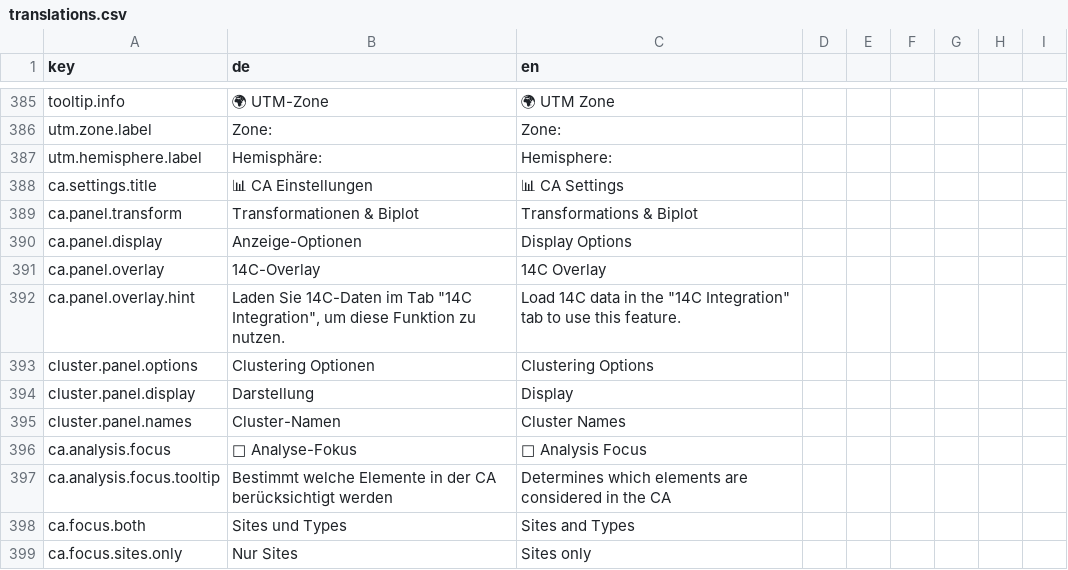
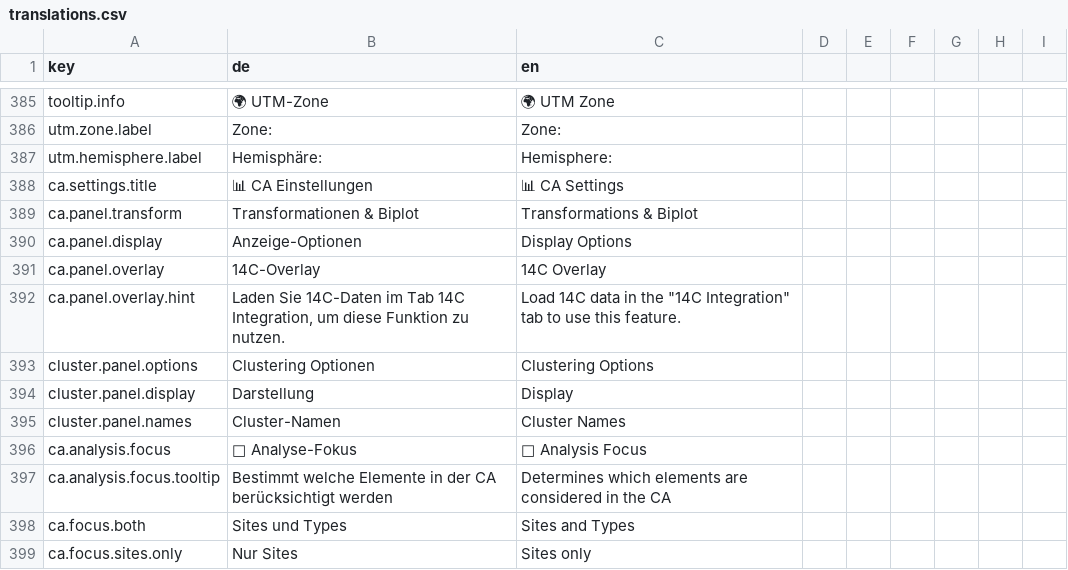
Before and after one commit to Archaeoscan/SeriARC, a CSV file: translations/translations.csv, drawn as a sheet; only a part is shown, gaps mark what is left out; the diff names each change by its address in the sheet, - before the commit and + after, or states it on an @@ line.

Commit message:
Update translations.csv
Add OxCal cloud mode UI translations and fix CSV formatting

```diff
--- a/translations/translations.csv
+++ b/translations/translations.csv
-B392 (de): …im Tab "14C Integration", um diese…
+B392 (de): …im Tab 14C Integration, um diese…
```
